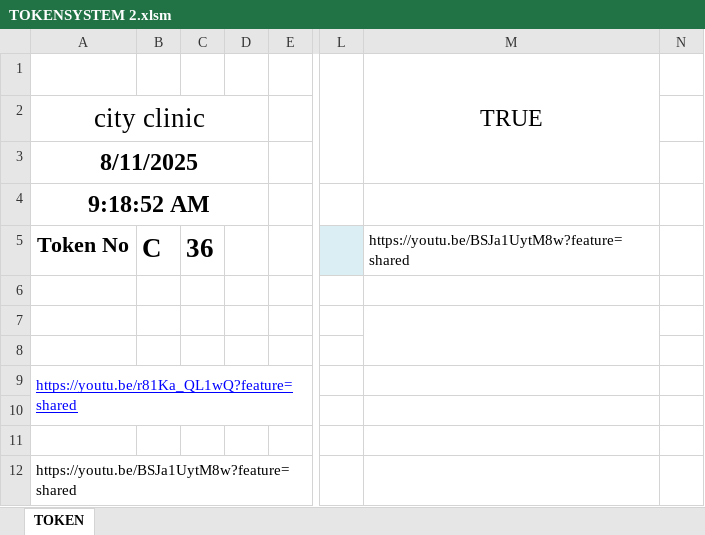
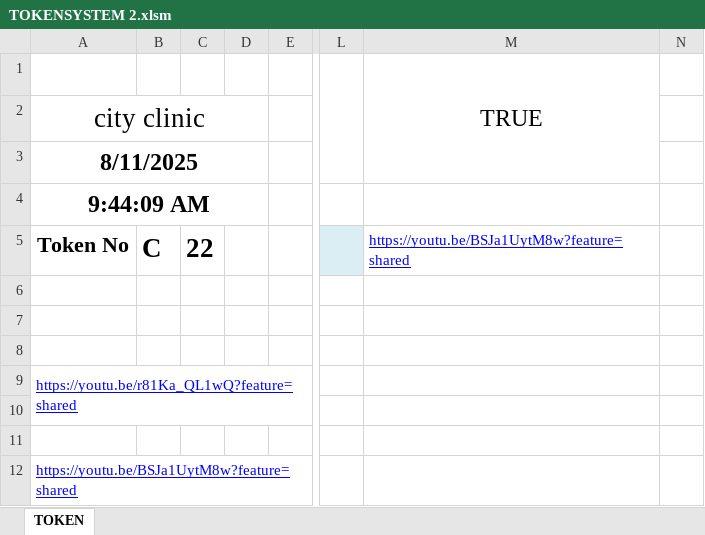
Before and after one commit to xon0176/Test_Token_Display, an Excel workbook: TOKENSYSTEM 2.xlsm, sheet TOKEN, drawn as a sheet; only a part is shown, gaps mark what is left out; values as stored, in another font and other column widths than the file's, no borders; charts and pictures not drawn; the diff names each change by its address in the sheet, - before the commit and + after, or states it on an @@ line.

```diff
--- a/TOKENSYSTEM 2.xlsm (sheet TOKEN)
+++ b/TOKENSYSTEM 2.xlsm (sheet TOKEN)
-A4 (Token No): 9:18:52 AM
+A4 (Token No): 9:44:09 AM
-C5: 36
+C5: 22
@@ M5 underline: off → on, text colour: black → #0000FF @@
-M7:M8 merged
@@ A12 underline: off → on, text colour: black → #0000FF @@
```
Also changed, not shown: charts or pictures, 1 other file.
